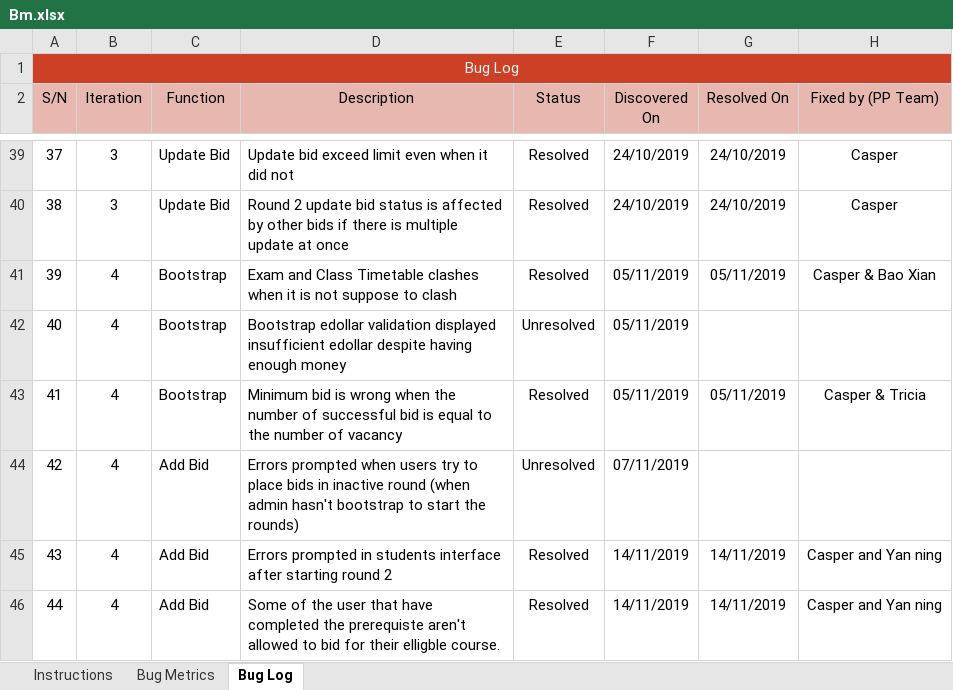
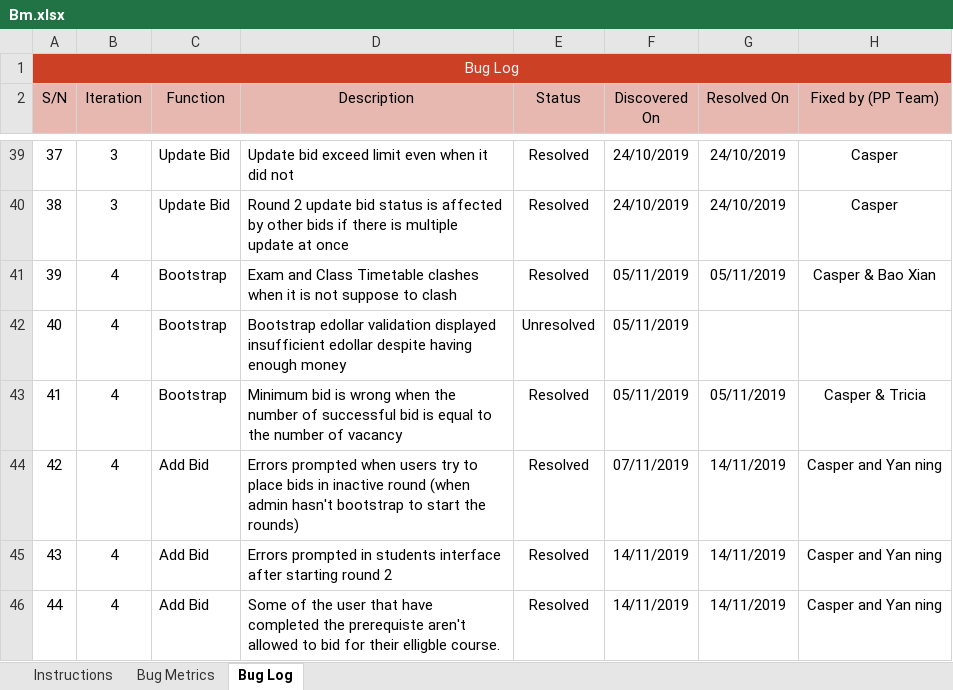
Before and after one commit to xbloh/Online-Course-Bidding-System-, an Excel workbook: metrics/Bm.xlsx, sheet Bug Log, drawn as a sheet; only a part is shown, gaps mark what is left out; values as stored, in another font and other column widths than the file's, no borders; conditional formats not drawn; the diff names each change by its address in the sheet, - before the commit and + after, or states it on an @@ line.

```diff
--- a/metrics/Bm.xlsx (sheet Bug Log)
+++ b/metrics/Bm.xlsx (sheet Bug Log)
-E44 (Status): Unresolved
+E44 (Status): Resolved
-G44 (Resolved On): (empty)
+G44 (Resolved On): 14/11/2019
-H44 (Fixed by (PP Team)): (empty)
+H44 (Fixed by (PP Team)): Casper and Yan ning
```
Also changed, not shown: 1 other file.
